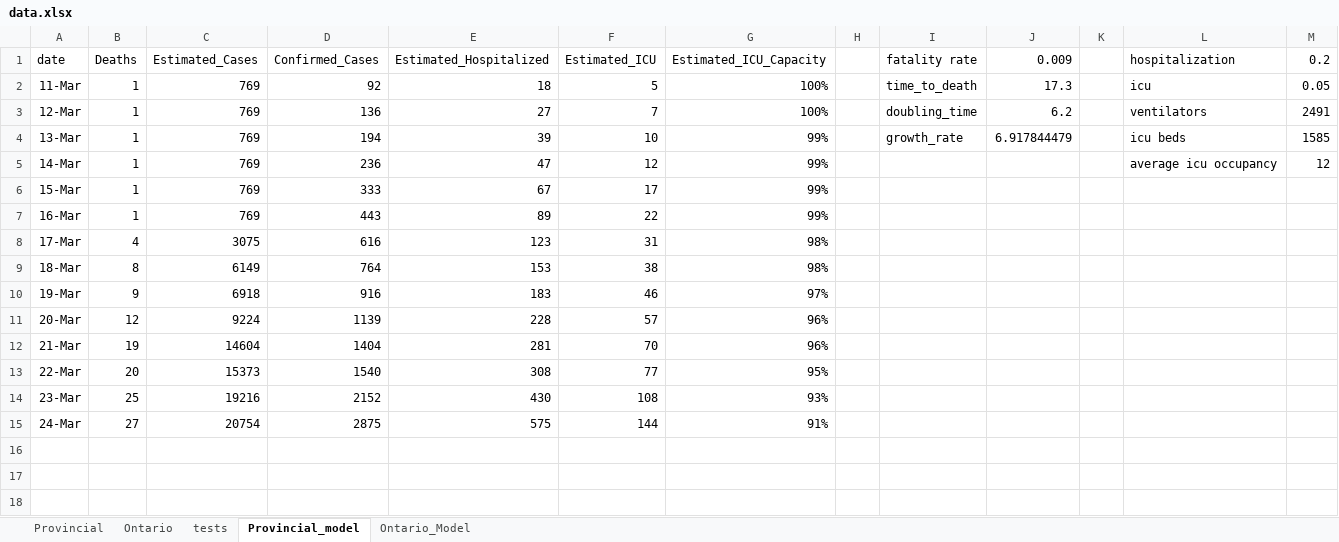
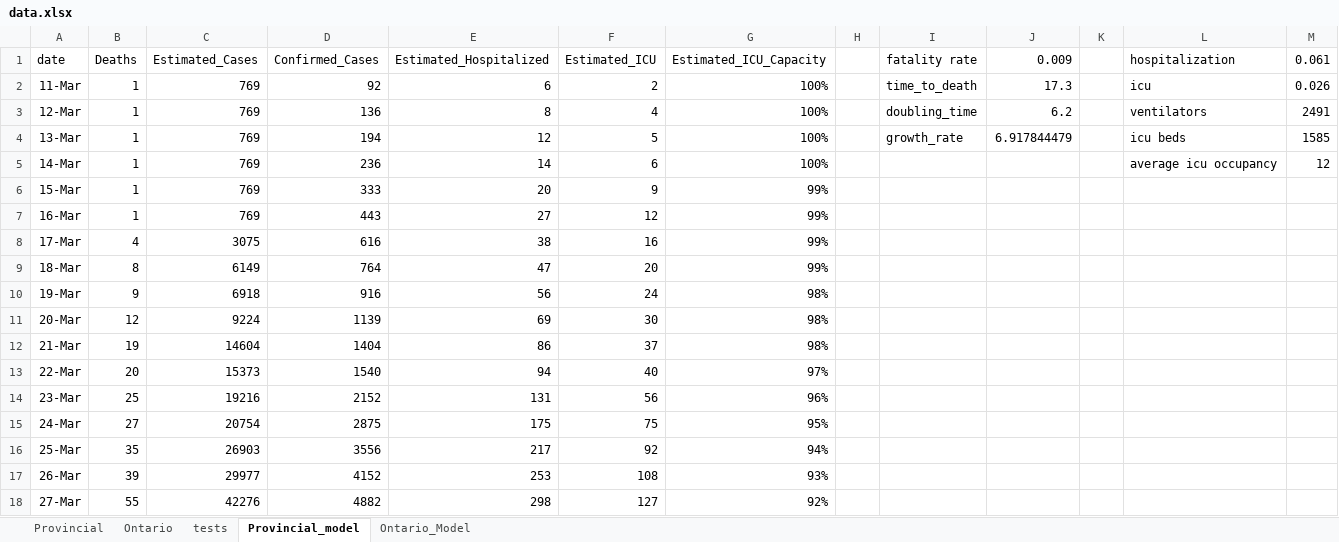
Before and after one commit to alexchurch29/covid_canada, an Excel workbook: data.xlsx, sheet Provincial_model, drawn as a sheet; values as stored, in another font and other column widths than the file's, no borders; the diff names each change by its address in the sheet, - before the commit and + after, or states it on an @@ line.

```diff
--- a/data.xlsx (sheet Provincial_model)
+++ b/data.xlsx (sheet Provincial_model)
-M1: 0.2
+M1: 0.061
-E2 (Estimated_Hospitalized): 18
+E2 (Estimated_Hospitalized): 6
-F2 (Estimated_ICU): 5
+F2 (Estimated_ICU): 2
-M2 (0.061): 0.05
+M2 (0.061): 0.026
-E3 (Estimated_Hospitalized): 27
+E3 (Estimated_Hospitalized): 8
-F3 (Estimated_ICU): 7
+F3 (Estimated_ICU): 4
-E4 (Estimated_Hospitalized): 39
+E4 (Estimated_Hospitalized): 12
-F4 (Estimated_ICU): 10
+F4 (Estimated_ICU): 5
-G4:G5 (Estimated_ICU_Capacity): 99%
+G4:G5 (Estimated_ICU_Capacity): 100%
-E5 (Estimated_Hospitalized): 47
+E5 (Estimated_Hospitalized): 14
-F5 (Estimated_ICU): 12
+F5 (Estimated_ICU): 6
-E6 (Estimated_Hospitalized): 67
+E6 (Estimated_Hospitalized): 20
-F6 (Estimated_ICU): 17
+F6 (Estimated_ICU): 9
-E7 (Estimated_Hospitalized): 89
+E7 (Estimated_Hospitalized): 27
-F7 (Estimated_ICU): 22
+F7 (Estimated_ICU): 12
-E8 (Estimated_Hospitalized): 123
+E8 (Estimated_Hospitalized): 38
-F8 (Estimated_ICU): 31
+F8 (Estimated_ICU): 16
-G8:G9 (Estimated_ICU_Capacity): 98%
+G8:G9 (Estimated_ICU_Capacity): 99%
-E9 (Estimated_Hospitalized): 153
+E9 (Estimated_Hospitalized): 47
-F9 (Estimated_ICU): 38
+F9 (Estimated_ICU): 20
-E10 (Estimated_Hospitalized): 183
+E10 (Estimated_Hospitalized): 56
-F10 (Estimated_ICU): 46
+F10 (Estimated_ICU): 24
-G10 (Estimated_ICU_Capacity): 97%
+G10 (Estimated_ICU_Capacity): 98%
-E11 (Estimated_Hospitalized): 228
+E11 (Estimated_Hospitalized): 69
-F11 (Estimated_ICU): 57
+F11 (Estimated_ICU): 30
-G11:G12 (Estimated_ICU_Capacity): 96%
+G11:G12 (Estimated_ICU_Capacity): 98%
-E12 (Estimated_Hospitalized): 281
+E12 (Estimated_Hospitalized): 86
-F12 (Estimated_ICU): 70
+F12 (Estimated_ICU): 37
-E13 (Estimated_Hospitalized): 308
+E13 (Estimated_Hospitalized): 94
-F13 (Estimated_ICU): 77
+F13 (Estimated_ICU): 40
-G13 (Estimated_ICU_Capacity): 95%
+G13 (Estimated_ICU_Capacity): 97%
-E14 (Estimated_Hospitalized): 430
+E14 (Estimated_Hospitalized): 131
-F14 (Estimated_ICU): 108
+F14 (Estimated_ICU): 56
-G14 (Estimated_ICU_Capacity): 93%
+G14 (Estimated_ICU_Capacity): 96%
-E15 (Estimated_Hospitalized): 575
+E15 (Estimated_Hospitalized): 175
-F15 (Estimated_ICU): 144
+F15 (Estimated_ICU): 75
-G15 (Estimated_ICU_Capacity): 91%
+G15 (Estimated_ICU_Capacity): 95%
+row 16: 25-Mar | 35 | 26903 | 3556 | 217 | 92 | 94%
+row 17: 26-Mar | 39 | 29977 | 4152 | 253 | 108 | 93%
+row 18: 27-Mar | 55 | 42276 | 4882 | 298 | 127 | 92%
```
Also changed, not shown: sheet Provincial, sheet Ontario_Model, sheet Ontario, sheet tests, 8 other files.
